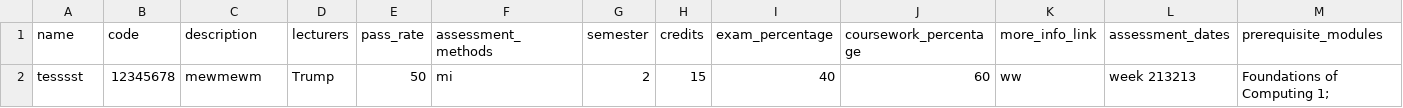
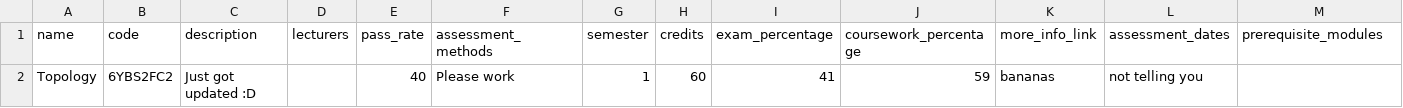
Before and after one commit to haarismemon/modulect, a CSV file: app/assets/uploaded.csv, drawn as a sheet; only a part is shown; removed rows and columns are numbered as before the commit, all else as after; rows hold the shown columns only; the diff names each change by its address in the sheet, - before the commit and + after, or states it on an @@ line.

Commit message:
"Fix up Feras'  + Khalil 's mess-up" (vlad, 2017) in modules csv upload

```diff
--- a/app/assets/uploaded.csv
+++ b/app/assets/uploaded.csv
-row 2: tesssst | 12345678 | mewmewm | Trump | 50 | mi | 2 | 15 | 40 | 60 | ww | week 213213 | Foundations of Computing 1;
+row 2: Topology | 6YBS2FC2 | Just got updated :D |  | 40 | Please work | 1 | 60 | 41 | 59 | bananas | not telling you
```
Also changed, not shown: 2 other files.
